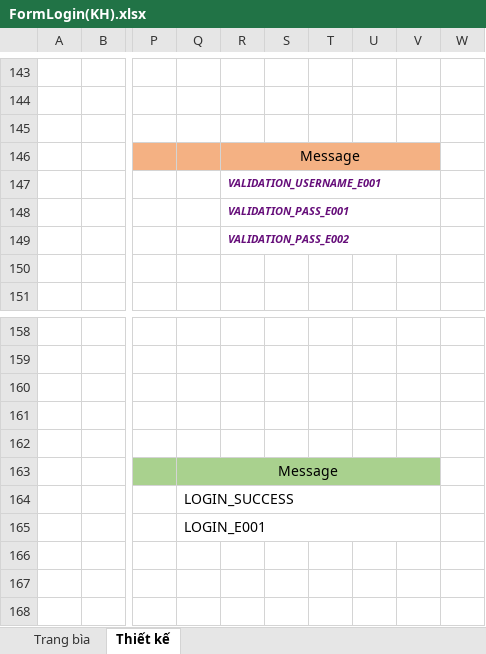
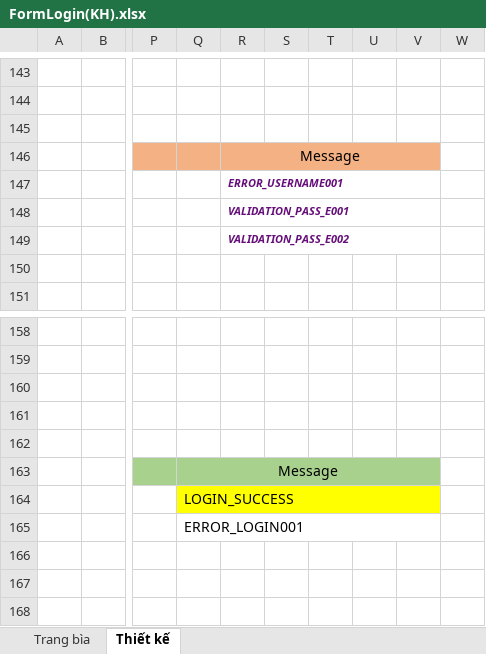
Before and after one commit to anhdatkz/TTTN, an Excel workbook: BAOCAO/Tailieuthietke/FormLogin(KH).xlsx, sheet Thiết kế, drawn as a sheet; only a part is shown, gaps mark what is left out; values as stored, in another font and other column widths than the file's, no borders; charts and pictures not drawn; the diff names each change by its address in the sheet, - before the commit and + after, or states it on an @@ line.

```diff
--- a/BAOCAO/Tailieuthietke/FormLogin(KH).xlsx (sheet Thiết kế)
+++ b/BAOCAO/Tailieuthietke/FormLogin(KH).xlsx (sheet Thiết kế)
-R147: VALIDATION_USERNAME_E001
+R147: ERROR_USERNAME001
-Q164:V164 fill: none
+Q164:V164 fill: #FFFF00
-Q165: LOGIN_E001
+Q165: ERROR_LOGIN001
```
Also changed, not shown: charts or pictures, BAOCAO/Tailieuthietke/FormGioHang.xlsx, BAOCAO/Tailieuthietke/FormQLĐĐH.xlsx.
